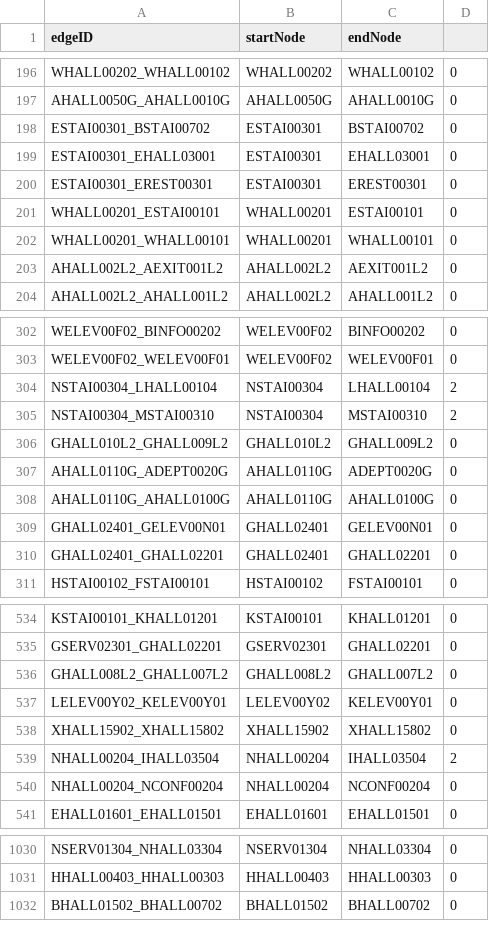
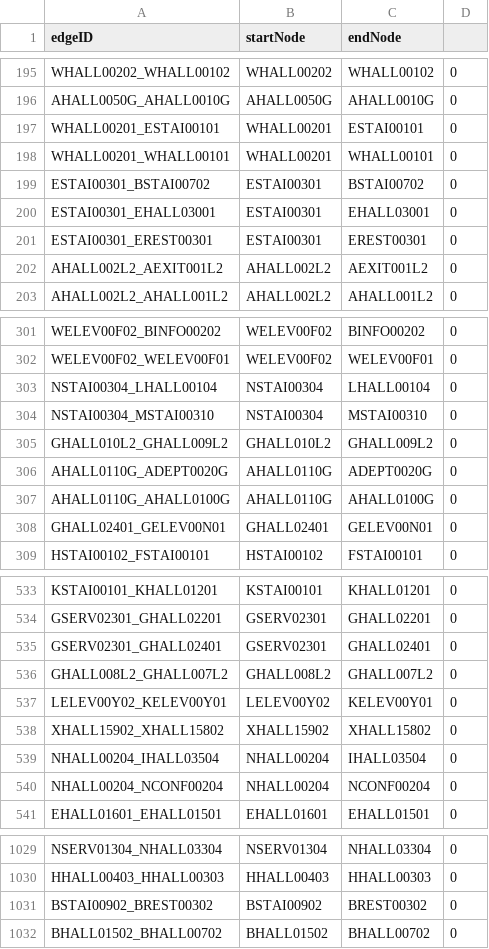
Before and after one commit to cscholler/SoftwareEngineeringD20, a CSV file: src/main/resources/edu/wpi/cs3733/d20/teamL/csv/MapLAllEdges.csv, drawn as a sheet; only a part is shown, gaps mark what is left out; the diff covers the shown part only.

```diff
--- a/src/main/resources/edu/wpi/cs3733/d20/teamL/csv/MapLAllEdges.csv
+++ b/src/main/resources/edu/wpi/cs3733/d20/teamL/csv/MapLAllEdges.csv
@@ -197,2 +196,4 @@ WHALL00202_WHALL00102,WHALL00202,WHALL00102,0
 AHALL0050G_AHALL0010G,AHALL0050G,AHALL0010G,0
+WHALL00201_ESTAI00101,WHALL00201,ESTAI00101,0
+WHALL00201_WHALL00101,WHALL00201,WHALL00101,0
 ESTAI00301_BSTAI00702,ESTAI00301,BSTAI00702,0
@@ -200,4 +201,2 @@ ESTAI00301_EHALL03001,ESTAI00301,EHALL03001,0
 ESTAI00301_EREST00301,ESTAI00301,EREST00301,0
-WHALL00201_ESTAI00101,WHALL00201,ESTAI00101,0
-WHALL00201_WHALL00101,WHALL00201,WHALL00101,0
 AHALL002L2_AEXIT001L2,AHALL002L2,AEXIT001L2,0
@@ -303,4 +302,4 @@ WELEV00F02_BINFO00202,WELEV00F02,BINFO00202,0
 WELEV00F02_WELEV00F01,WELEV00F02,WELEV00F01,0
-NSTAI00304_LHALL00104,NSTAI00304,LHALL00104,2
-NSTAI00304_MSTAI00310,NSTAI00304,MSTAI00310,2
+NSTAI00304_LHALL00104,NSTAI00304,LHALL00104,0
+NSTAI00304_MSTAI00310,NSTAI00304,MSTAI00310,0
 GHALL010L2_GHALL009L2,GHALL010L2,GHALL009L2,0
@@ -309,3 +308,2 @@ AHALL0110G_AHALL0100G,AHALL0110G,AHALL0100G,0
 GHALL02401_GELEV00N01,GHALL02401,GELEV00N01,0
-GHALL02401_GHALL02201,GHALL02401,GHALL02201,0
 HSTAI00102_FSTAI00101,HSTAI00102,FSTAI00101,0
@@ -535,2 +534,3 @@ KSTAI00101_KHALL01201,KSTAI00101,KHALL01201,0
 GSERV02301_GHALL02201,GSERV02301,GHALL02201,0
+GSERV02301_GHALL02401,GSERV02301,GHALL02401,0
 GHALL008L2_GHALL007L2,GHALL008L2,GHALL007L2,0
@@ -538,3 +538,3 @@ LELEV00Y02_KELEV00Y01,LELEV00Y02,KELEV00Y01,0
 XHALL15902_XHALL15802,XHALL15902,XHALL15802,0
-NHALL00204_IHALL03504,NHALL00204,IHALL03504,2
+NHALL00204_IHALL03504,NHALL00204,IHALL03504,0
 NHALL00204_NCONF00204,NHALL00204,NCONF00204,0
@@ -1031,2 +1030,3 @@ NSERV01304_NHALL03304,NSERV01304,NHALL03304,0
 HHALL00403_HHALL00303,HHALL00403,HHALL00303,0
+BSTAI00902_BREST00302,BSTAI00902,BREST00302,0
 BHALL01502_BHALL00702,BHALL01502,BHALL00702,0
```
Also changed, not shown: 2 added rows, 3 removed rows, 9 moved rows and 34 edited cells elsewhere in this file, src/main/resources/edu/wpi/cs3733/d20/teamL/csv/MapLAllNodes.csv, 3 other files.
